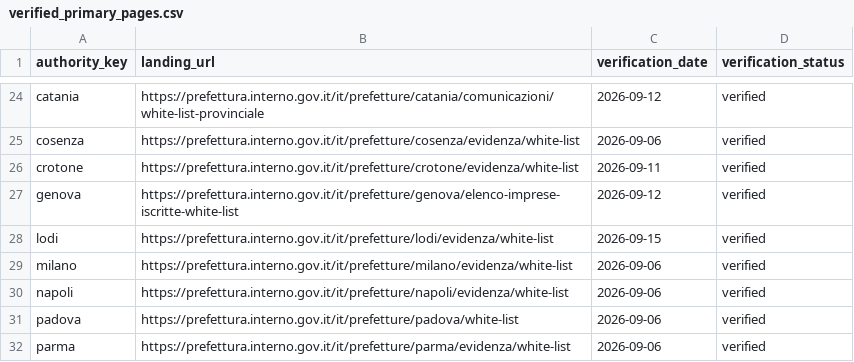
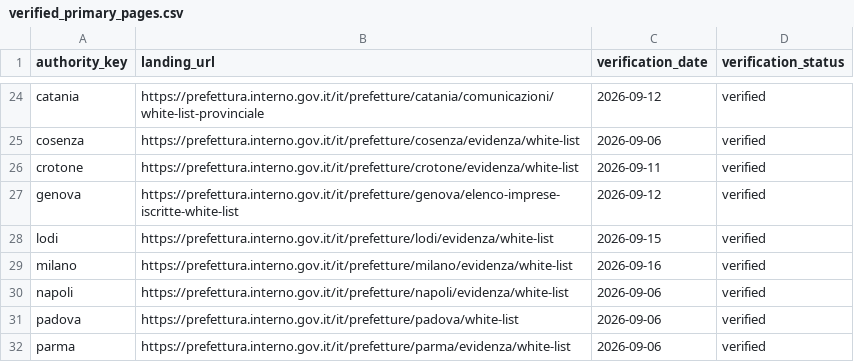
Before and after one commit to colazeta/italian-anti-mafia-whitelist, a CSV file: data/source_registry/verified_primary_pages.csv, drawn as a sheet; only a part is shown, gaps mark what is left out.

```diff
--- a/data/source_registry/verified_primary_pages.csv
+++ b/data/source_registry/verified_primary_pages.csv
@@ -28,3 +28,3 @@ genova,https://prefettura.interno.gov.it/it/prefetture/genova/elenco-imprese-isc
 lodi,https://prefettura.interno.gov.it/it/prefetture/lodi/evidenza/white-list,2026-09-15,verified
-milano,https://prefettura.interno.gov.it/it/prefetture/milano/evidenza/white-list,2026-09-06,verified
+milano,https://prefettura.interno.gov.it/it/prefetture/milano/evidenza/white-list,2026-09-16,verified
 napoli,https://prefettura.interno.gov.it/it/prefetture/napoli/evidenza/white-list,2026-09-06,verified
```
Also changed, not shown: data/source_registry/source_series_inventory.csv, 5 other files.
